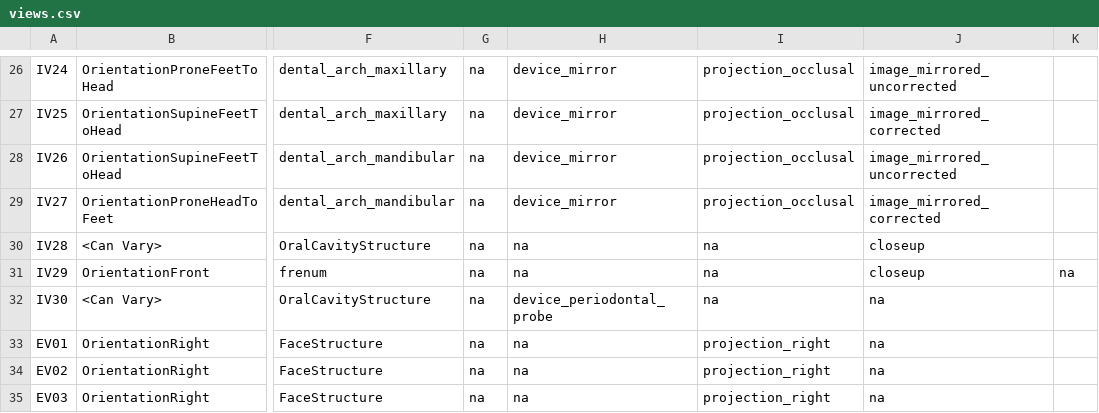
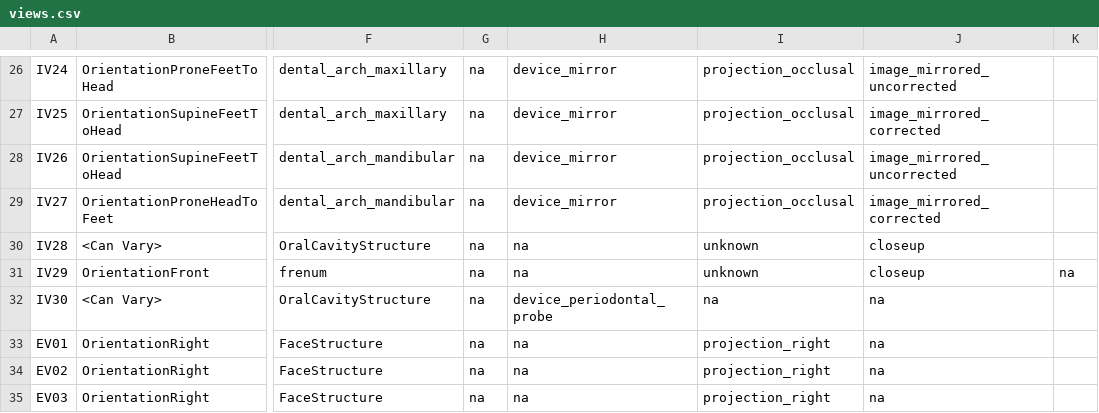
Before and after one commit to open-ortho/dent-oip, a CSV file: source/tables/views.csv, drawn as a sheet; only a part is shown, gaps mark what is left out; the diff names each change by its address in the sheet, - before the commit and + after, or states it on an @@ line.

```diff
--- a/source/tables/views.csv
+++ b/source/tables/views.csv
-I30:I31: na
+I30:I31: unknown
```
Also changed, not shown: source/tables/codes.csv, 1 other file.
